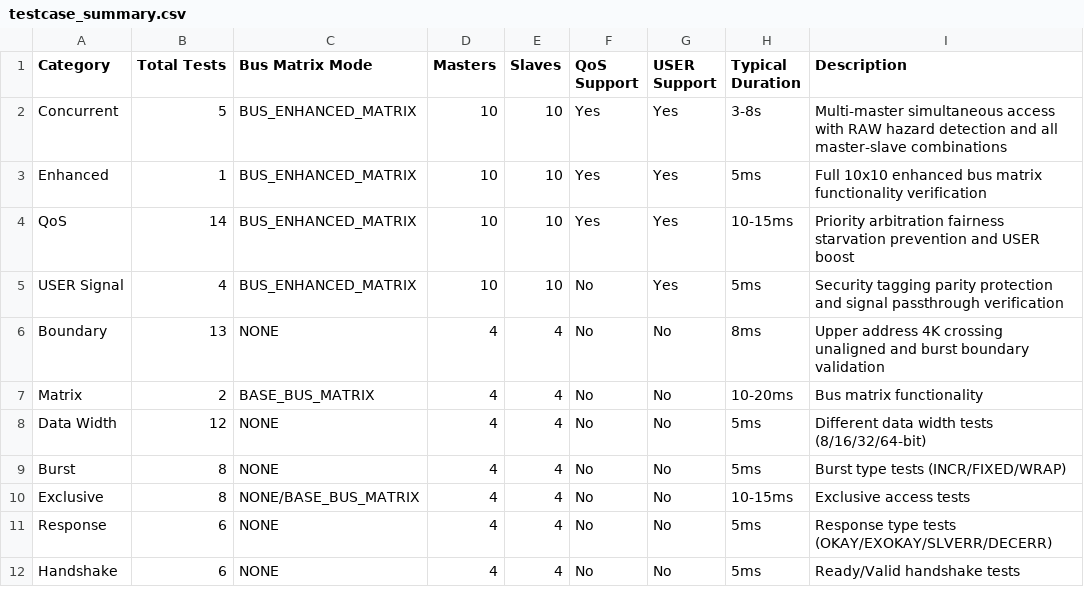
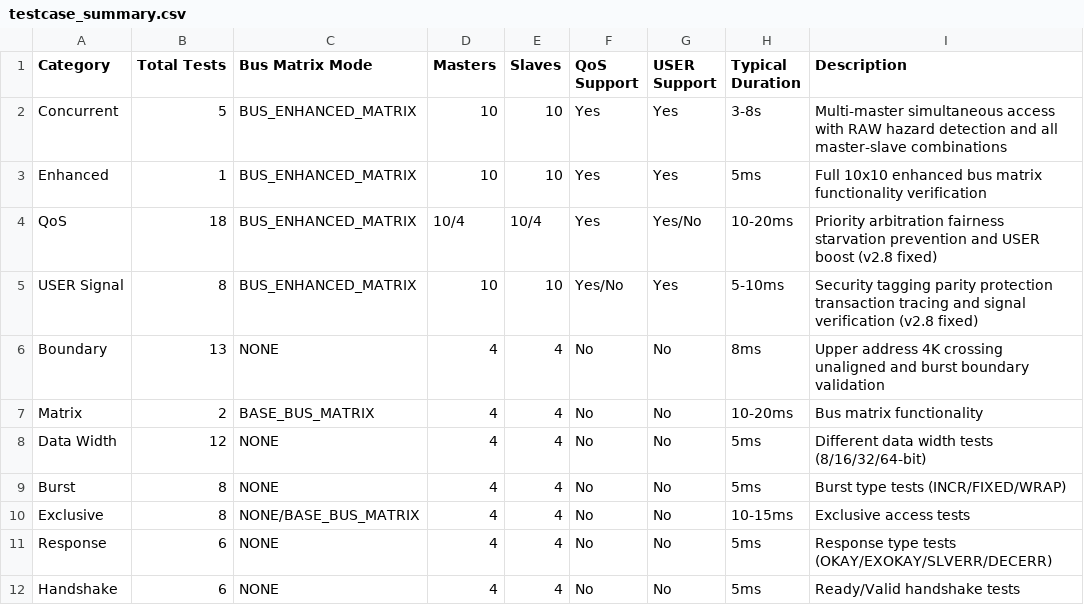
Before and after one commit to moonslide/tim_axi4_vip, a CSV file: doc/testcase_summary.csv, drawn as a sheet; only a part is shown; the diff covers the shown part only.

```diff
--- a/doc/testcase_summary.csv
+++ b/doc/testcase_summary.csv
@@ -3,4 +3,4 @@ Concurrent,5,BUS_ENHANCED_MATRIX,10,10,Yes,Yes,3-8s,Multi-master simultaneous ac
 Enhanced,1,BUS_ENHANCED_MATRIX,10,10,Yes,Yes,5ms,Full 10x10 enhanced bus matrix functionality verification
-QoS,14,BUS_ENHANCED_MATRIX,10,10,Yes,Yes,10-15ms,Priority arbitration fairness starvation prevention and USER boost
-USER Signal,4,BUS_ENHANCED_MATRIX,10,10,No,Yes,5ms,Security tagging parity protection and signal passthrough verification
+QoS,18,BUS_ENHANCED_MATRIX,10/4,10/4,Yes,Yes/No,10-20ms,Priority arbitration fairness starvation prevention and USER boost (v2.8 fixed)
+USER Signal,8,BUS_ENHANCED_MATRIX,10,10,Yes/No,Yes,5-10ms,Security tagging parity protection transaction tracing and signal verification (v2.8 fixed)
 Boundary,13,NONE,4,4,No,No,8ms,Upper address 4K crossing unaligned and burst boundary validation
```
Also changed, not shown: 3 added rows and 22 edited cells elsewhere in this file, doc/testcase_matrix.csv, 24 other files.
